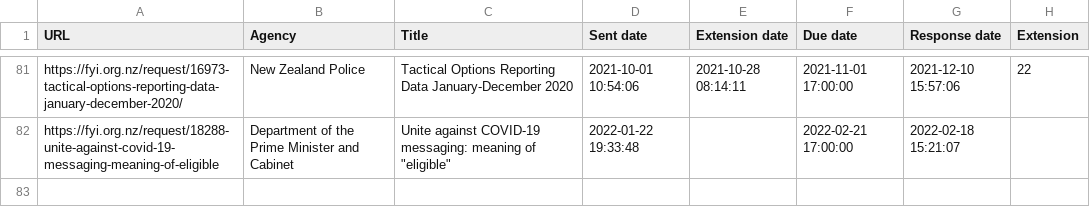
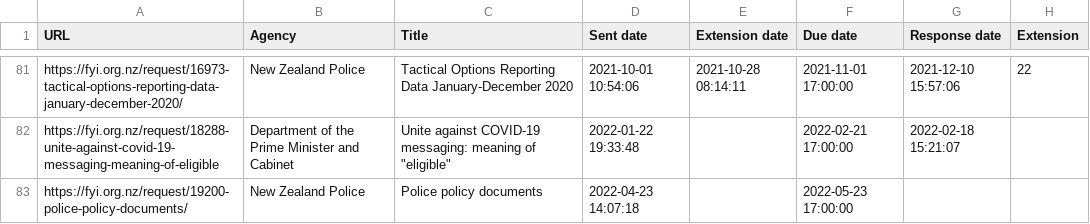
Before and after one commit to Cipscis/charter, a CSV file: app/assets/data/fyi-mark-hanna.csv, drawn as a sheet; only a part is shown, gaps mark what is left out.

Commit message:
Added new request

```diff
--- a/app/assets/data/fyi-mark-hanna.csv
+++ b/app/assets/data/fyi-mark-hanna.csv
@@ -82 +82,2 @@ https://fyi.org.nz/request/16973-tactical-options-reporting-data-january-decembe
 https://fyi.org.nz/request/18288-unite-against-covid-19-messaging-meaning-of-eligible,Department of the Prime Minister and Cabinet,"Unite against COVID-19 messaging: meaning of ""eligible""",2022-01-22 19:33:48,,2022-02-21 17:00:00,2022-02-18 15:21:07,
+https://fyi.org.nz/request/19200-police-policy-documents/,New Zealand Police,Police policy documents,2022-04-23 14:07:18,,2022-05-23 17:00:00,,
```
